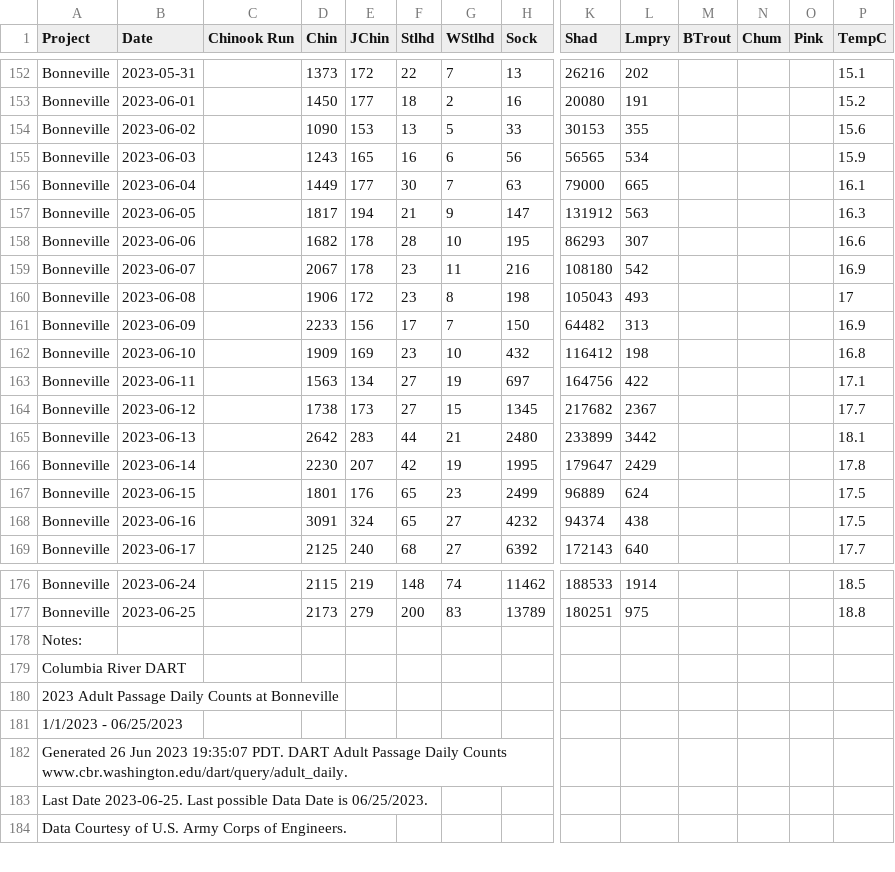
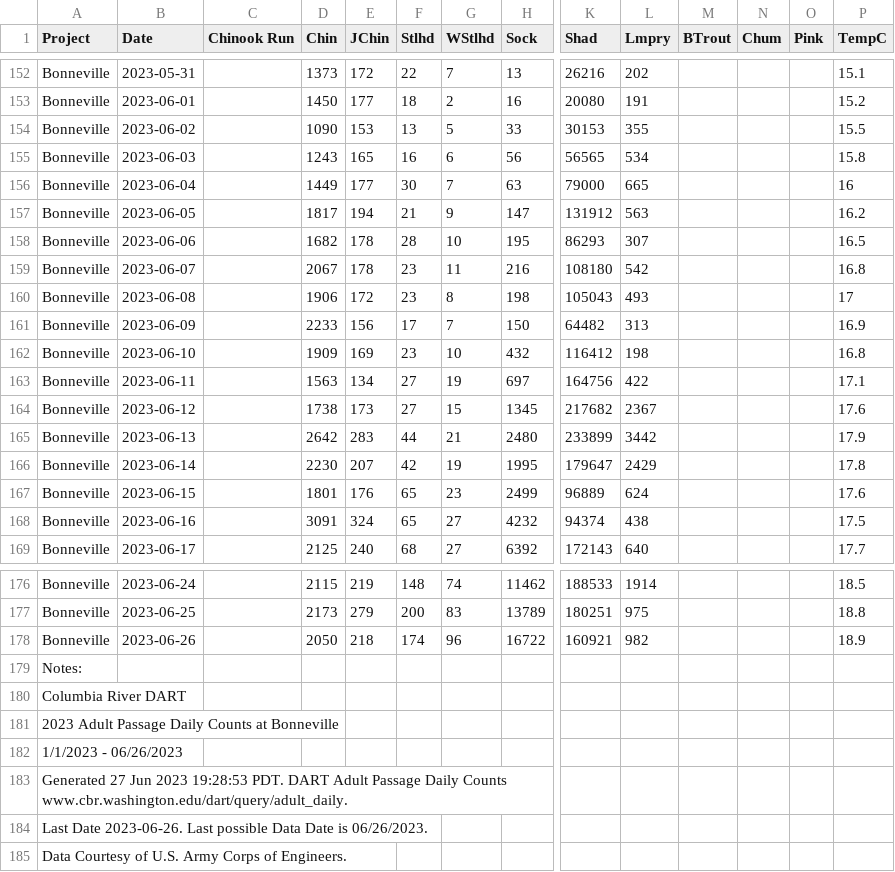
Before and after one commit to liu-zoe/orcasalmon, a CSV file: data/bonchinook/bon2023.csv, drawn as a sheet; only a part is shown, gaps mark what is left out; addresses are those after the commit; rows hold the shown columns only; the diff covers the shown part only; the diff names each change by its address in the sheet, - before the commit and + after, or states it on an @@ line.

Commit message:
Updated data with GitHub Actions

```diff
--- a/data/bonchinook/bon2023.csv
+++ b/data/bonchinook/bon2023.csv
-P154 (TempC): 15.6
+P154 (TempC): 15.5
-P155 (TempC): 15.9
+P155 (TempC): 15.8
-P156 (TempC): 16.1
+P156 (TempC): 16
-P157 (TempC): 16.3
+P157 (TempC): 16.2
-P158 (TempC): 16.6
+P158 (TempC): 16.5
-P159 (TempC): 16.9
+P159 (TempC): 16.8
-P164 (TempC): 17.7
+P164 (TempC): 17.6
-P165 (TempC): 18.1
+P165 (TempC): 17.9
-P167 (TempC): 17.5
+P167 (TempC): 17.6
+row 178: Bonneville | 2023-06-26 |  | 2050 | 218 | 174 | 96 | 16722 | 160921 | 982 |  |  |  | 18.9
-A182 (Project): 1/1/2023 - 06/25/2023
+A182 (Project): 1/1/2023 - 06/26/2023
-A183 (Project): Generated 26 Jun 2023 19:35:07 PDT. DART…
+A183 (Project): Generated 27 Jun 2023 19:28:53 PDT. DART…
-A184 (Project): Last Date 2023-06-25. Last possible Data Date is 06/25/2023.
+A184 (Project): Last Date 2023-06-26. Last possible Data Date is 06/26/2023.
```
Also changed, not shown: 13 edited cells elsewhere in this file, data/foschinook/fos2023.csv.
